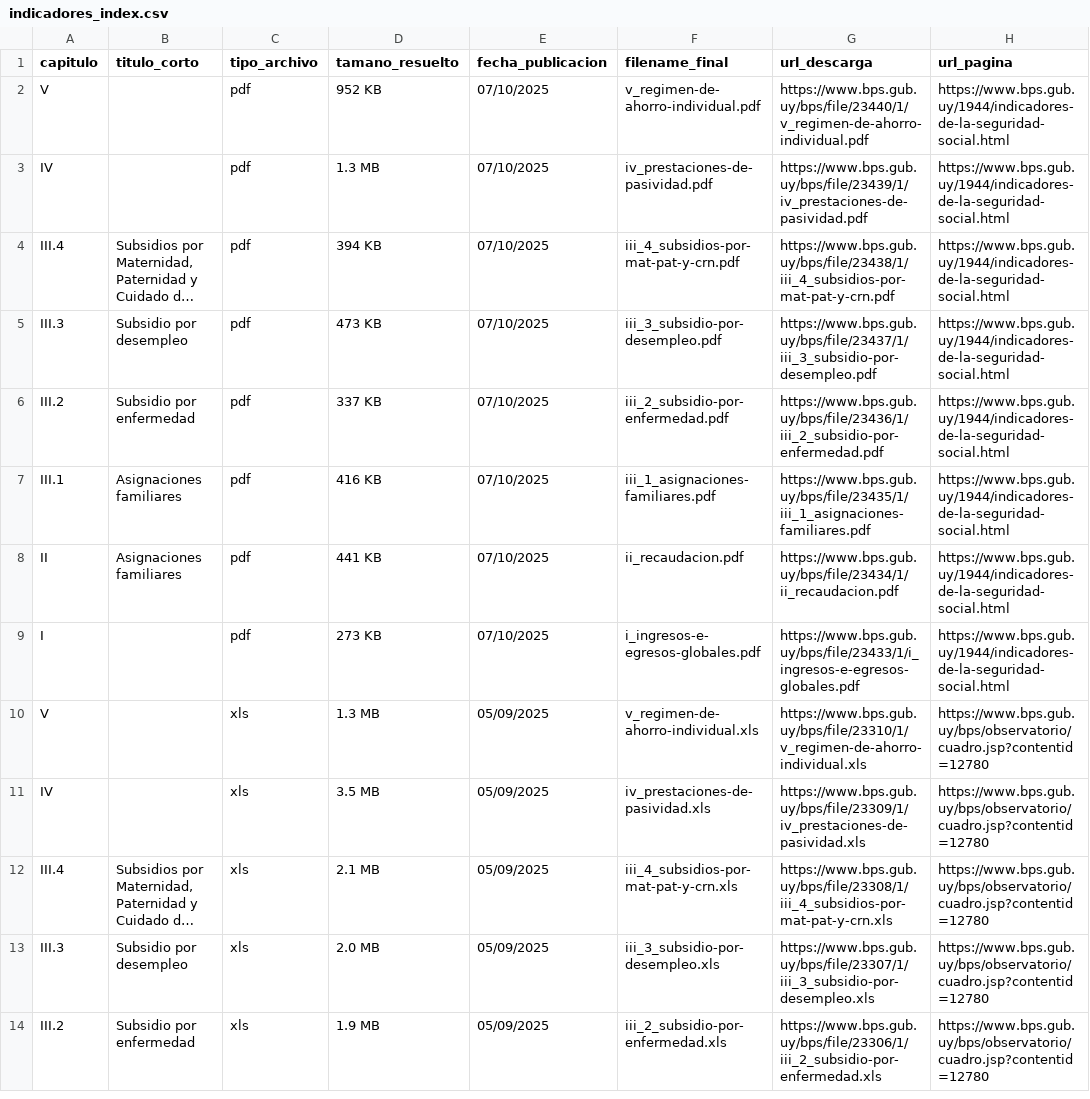
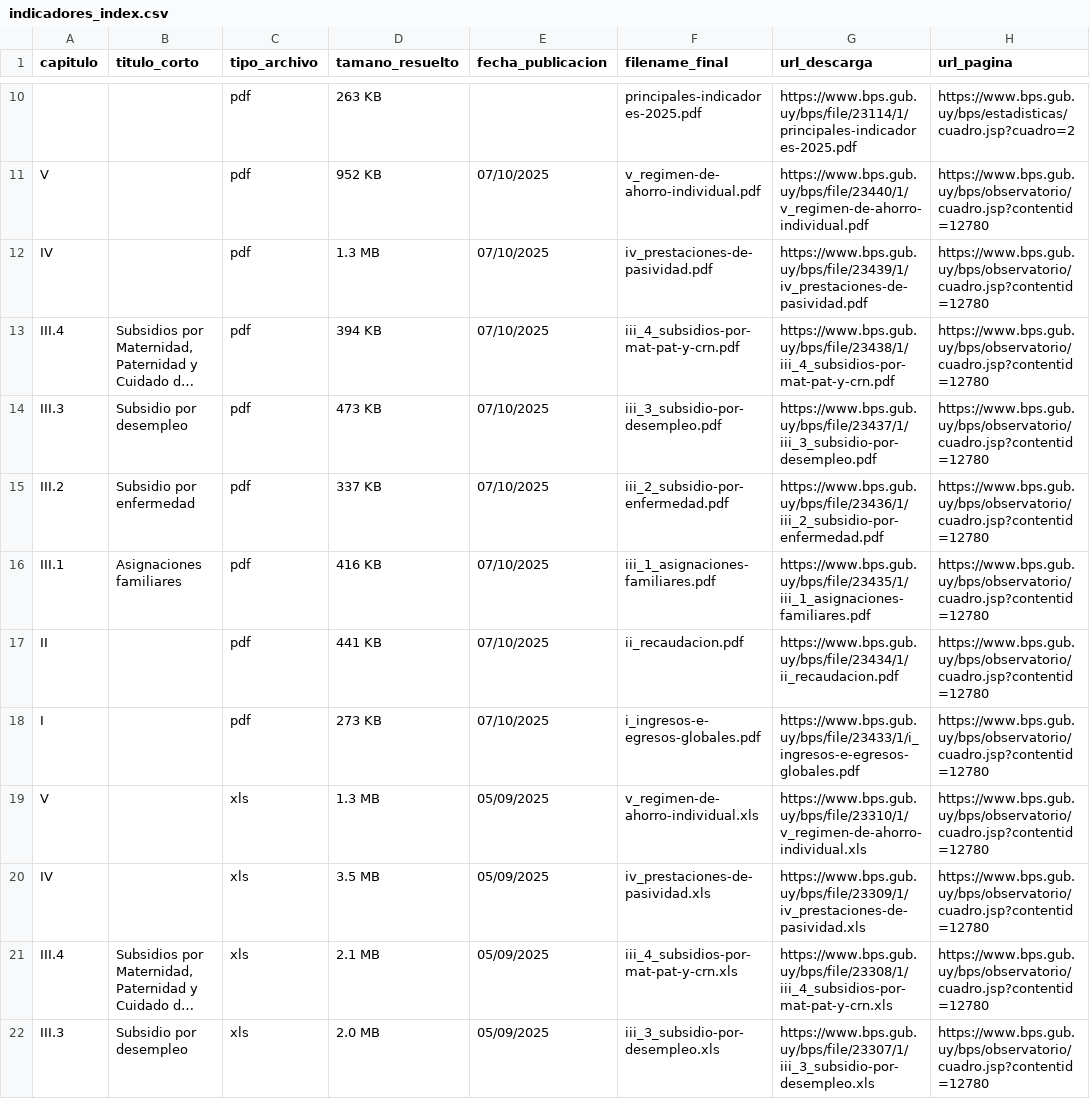
Before and after one commit to sserrentino-uoc/PRACT1-BPS, a CSV file: dataset/indicadores_index.csv, drawn as a sheet; only a part is shown, gaps mark what is left out; the shorter side is filled out with more unchanged rows; long unchanged cells end in …; addresses are those after the commit; the diff covers the shown part only; the diff names each change by its address in the sheet, - before the commit and + after, or states it on an @@ line.

```diff
--- a/dataset/indicadores_index.csv
+++ b/dataset/indicadores_index.csv
+row 10:  |  | pdf | 263 KB |  | principales-indicadores-2025.pdf | https://www.bps.gub.uy/bps/file/23114/1/principales-indicadores-2025.pdf | https://www.bps.gub.uy/bps/estadisticas/cuadro.jsp?cuadro=2
-H11:H18 (url_pagina): https://www.bps.gub.uy/1944/indicadores-de-la-seguridad-social.html
+H11:H18 (url_pagina): https://www.bps.gub.uy/bps/observatorio/cuadro.jsp?contentid=12780
-B17 (titulo_corto): Asignaciones familiares
+B17 (titulo_corto): (empty)
```
Also changed, not shown: 8 added rows and 9 edited cells elsewhere in this file, dataset/series_desempleo.csv, dataset/series_recaudacion.csv, 8 other files.
